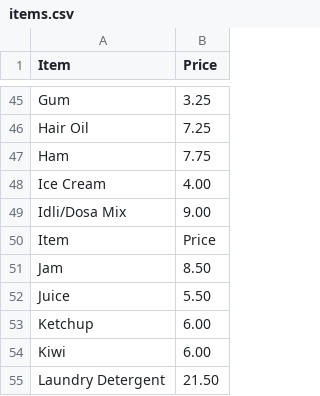
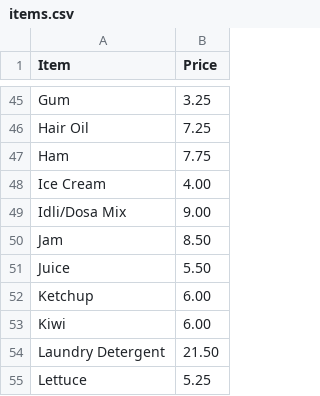
Before and after one commit to Fahad-69/supermarket, a CSV file: items.csv, drawn as a sheet; only a part is shown, gaps mark what is left out; the shorter side is filled out with more unchanged rows.

Commit message:
items.csv

```diff
--- a/items.csv
+++ b/items.csv
@@ -49,3 +49,2 @@ Ice Cream,4.00
 Idli/Dosa Mix,9.00
-Item,Price
 Jam,8.50
```
